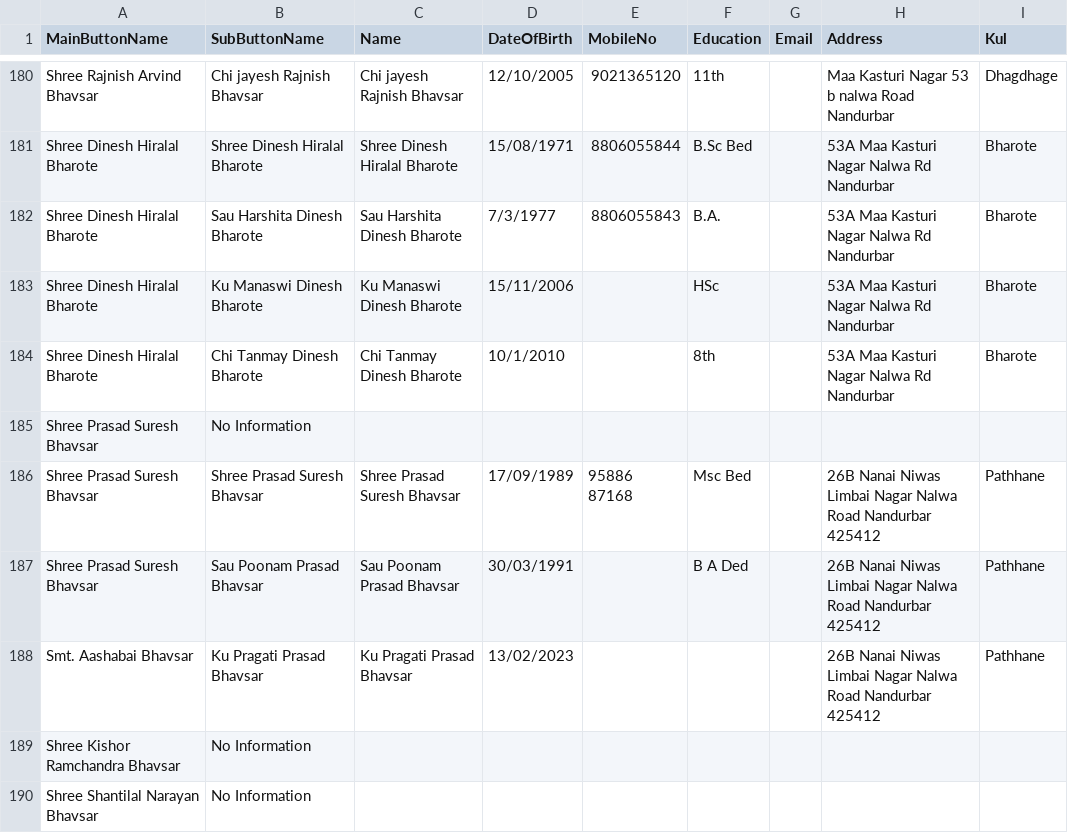
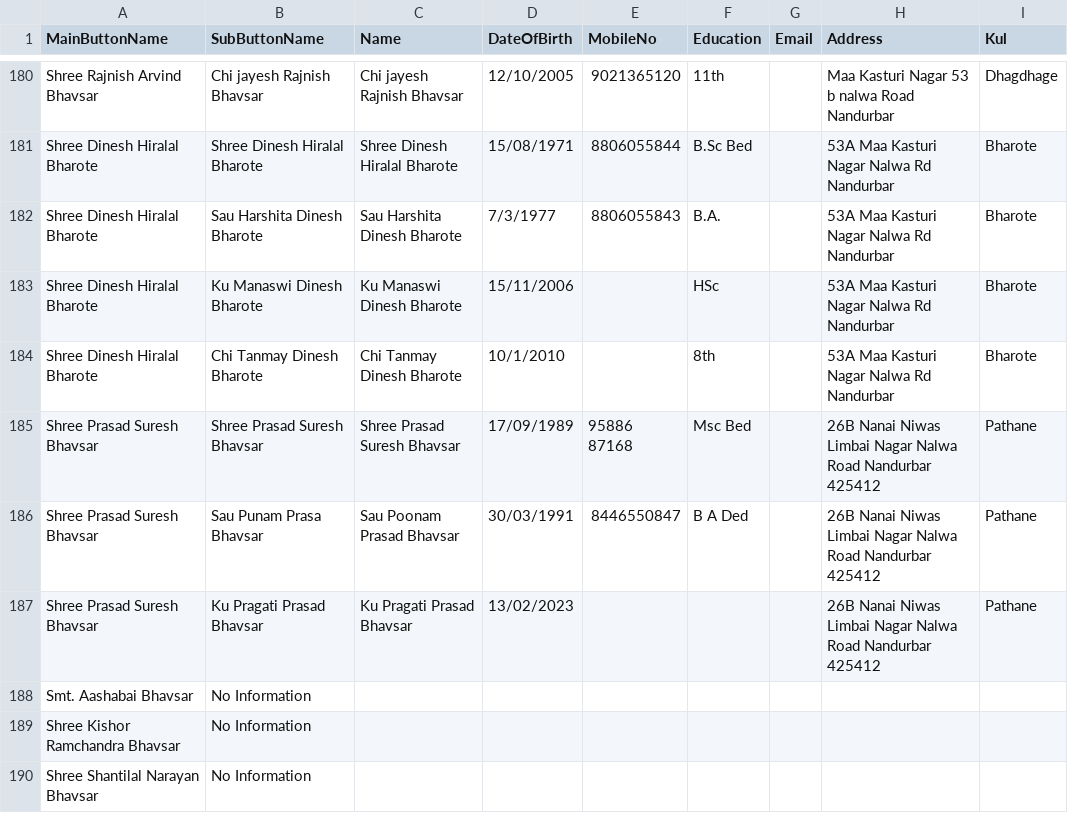
Before and after one commit to KailasBhavsar/BhavsarSamajNandurbar, a CSV file: generated_data.csv, drawn as a sheet; only a part is shown, gaps mark what is left out.

Commit message:
Update generated_data.csv

```diff
--- a/generated_data.csv
+++ b/generated_data.csv
@@ -184,6 +184,6 @@ Shree Dinesh Hiralal Bharote,Ku Manaswi Dinesh Bharote,Ku Manaswi Dinesh Bharote
 Shree Dinesh Hiralal Bharote,Chi Tanmay Dinesh Bharote,Chi Tanmay Dinesh Bharote,10/1/2010,,8th,,53A Maa Kasturi Nagar Nalwa Rd Nandurbar,Bharote
-Shree Prasad Suresh Bhavsar,No Information,,,,,,,
-Shree Prasad Suresh Bhavsar,Shree Prasad Suresh Bhavsar,Shree Prasad Suresh Bhavsar,17/09/1989 ,95886 87168,Msc Bed,,26B Nanai Niwas Limbai Nagar Nalwa Road Nandurbar 425412,Pathhane
-Shree Prasad Suresh Bhavsar,Sau Poonam Prasad Bhavsar,Sau Poonam Prasad Bhavsar,30/03/1991,,B A Ded,,26B Nanai Niwas Limbai Nagar Nalwa Road Nandurbar 425412,Pathhane
-Smt. Aashabai Bhavsar,Ku Pragati Prasad Bhavsar,Ku Pragati Prasad Bhavsar,13/02/2023,,,,26B Nanai Niwas Limbai Nagar Nalwa Road Nandurbar 425412,Pathhane
+Shree Prasad Suresh Bhavsar,Shree Prasad Suresh Bhavsar,Shree Prasad Suresh Bhavsar,17/09/1989 ,95886 87168,Msc Bed,,26B Nanai Niwas Limbai Nagar Nalwa Road Nandurbar 425412,Pathane
+Shree Prasad Suresh Bhavsar,Sau Punam Prasa Bhavsar,Sau Poonam Prasad Bhavsar,30/03/1991,8446550847,B A Ded,,26B Nanai Niwas Limbai Nagar Nalwa Road Nandurbar 425412,Pathane
+Shree Prasad Suresh Bhavsar,Ku Pragati Prasad Bhavsar,Ku Pragati Prasad Bhavsar,13/02/2023,,,,26B Nanai Niwas Limbai Nagar Nalwa Road Nandurbar 425412,Pathane
+Smt. Aashabai Bhavsar,No Information,,,,,,,
 Shree Kishor Ramchandra Bhavsar,No Information,,,,,,,
```
